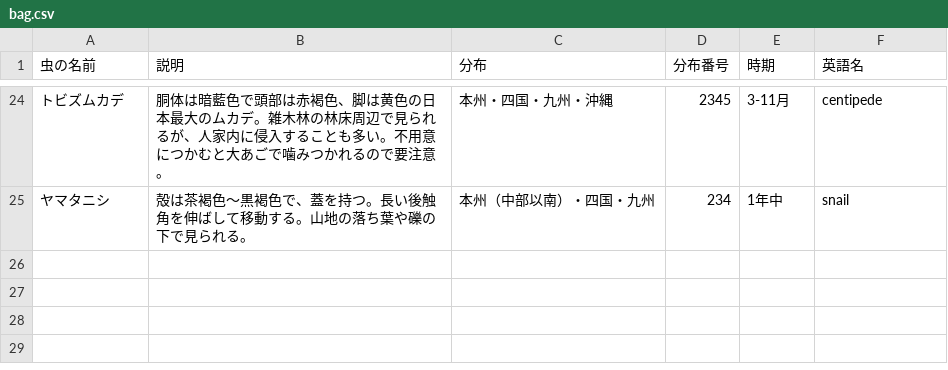
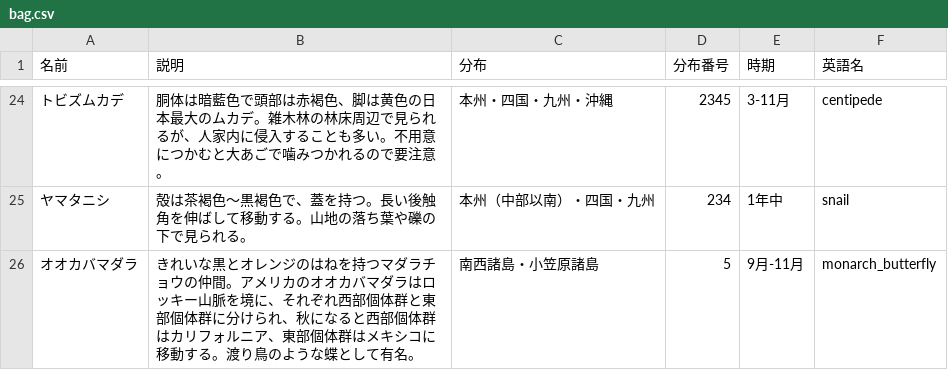
Before and after one commit to kuboryoya/colt, a CSV file: data/bag.csv, drawn as a sheet; only a part is shown, gaps mark what is left out; the diff names each change by its address in the sheet, - before the commit and + after, or states it on an @@ line.

Commit message:
新規いきもの追加 : オオカバマダラ 新規マップ追加：1,5,hyougo APIによるいきものの名前の重複を回避 未発見の生き物のヒントを表示 新登録の生き物をリスト左上に表示

```diff
--- a/data/bag.csv
+++ b/data/bag.csv
-A1: 虫の名前
+A1: 名前
+row 26: オオカバマダラ | きれいな黒とオレンジのはねを持つマダラチョウの仲間。アメリカのオオカバマダラはロッキー山脈を境に、それぞれ西部個体群と東部個体群に分けられ、秋になると西部個体群はカリフォルニア、東部個体群はメキシコに移動する。渡り鳥のような蝶として有名。 | 南西諸島・小笠原諸島 | 5 | 9月-11月 | monarch_butterfly
```
Also changed, not shown: data/have_backup.csv, 11 other files.
